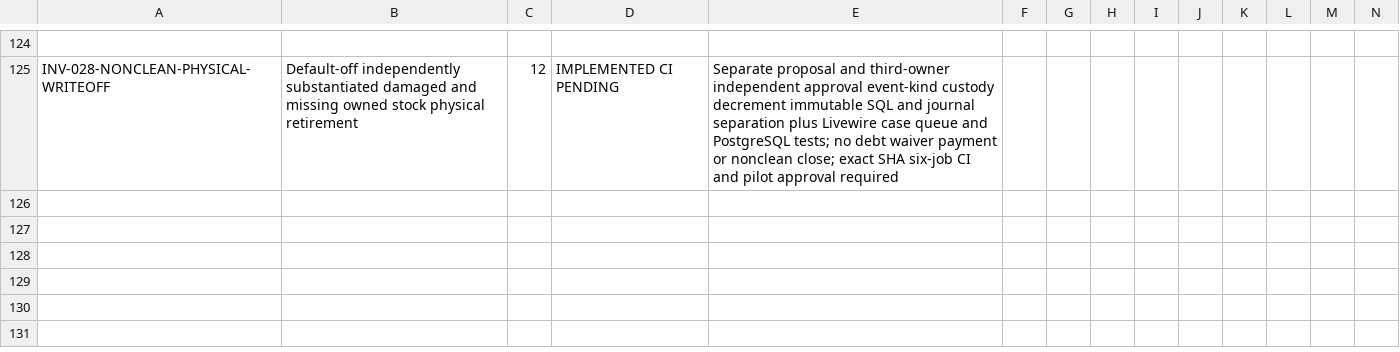
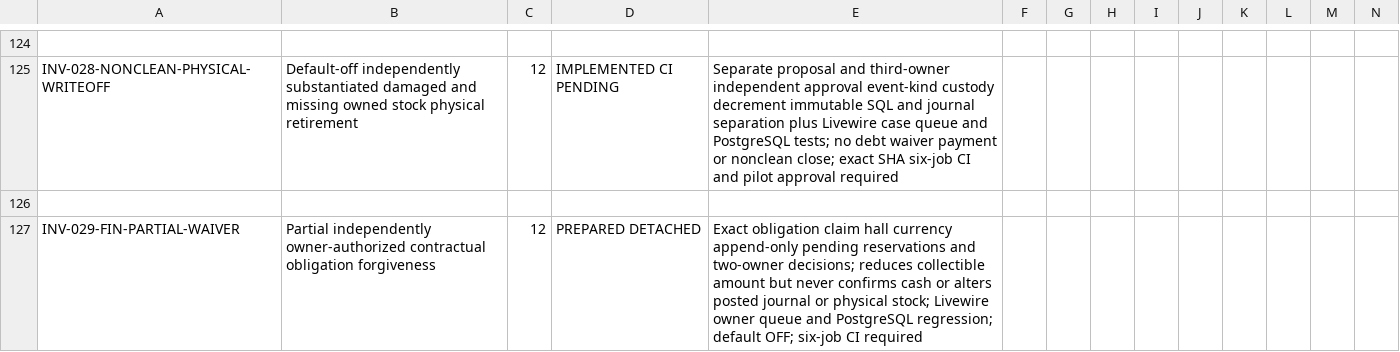
Before and after one commit to yasirskhan/Zargul-Silver-Marquee, a CSV file: docs/FEATURE_REGISTER.csv, drawn as a sheet; only a part is shown, gaps mark what is left out; rows hold the shown columns only; the diff names each change by its address in the sheet, - before the commit and + after, or states it on an @@ line.

Commit message:
Phase 12: document separately gated financial forgiveness acceptance and non-cash limitations

```diff
--- a/docs/FEATURE_REGISTER.csv
+++ b/docs/FEATURE_REGISTER.csv
+row 126: (empty)
+row 127: INV-029-FIN-PARTIAL-WAIVER | Partial independently owner-authorized contractual obligation forgiveness | 12 | PREPARED DETACHED | Exact obligation claim hall currency append-only pending reservations and two-owner decisions; reduces collectible amount but never confirms cash or alters posted journal or physical stock; Livewire owner queue and PostgreSQL regression; default OFF; six-job CI required
```
Also changed, not shown: 2 other files.
